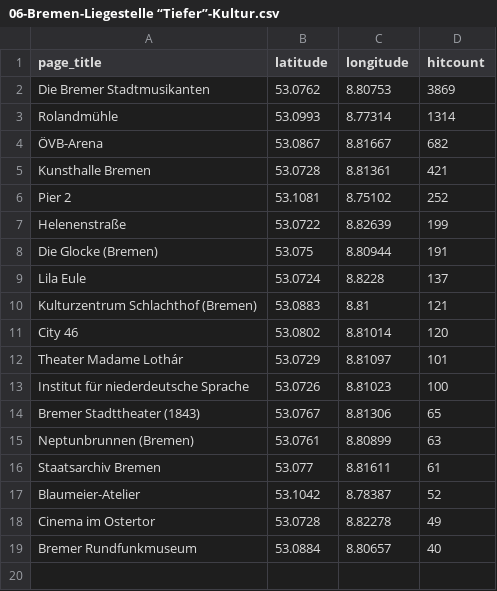
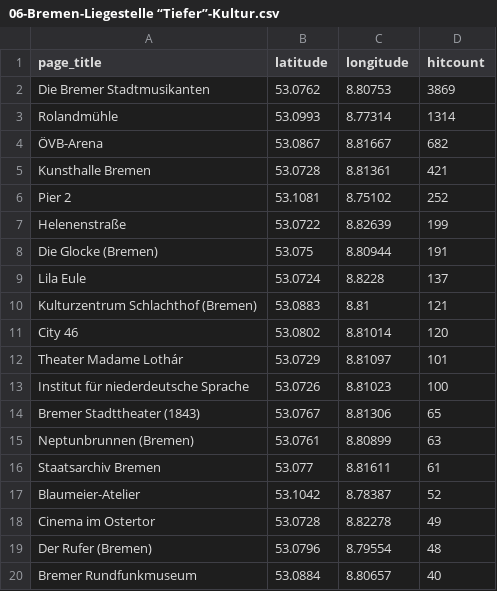
Before and after one commit to wmde/MSWissenschaft, a CSV file: pois/editedpois/06-Bremen-Liegestelle “Tiefer”-Kultur.csv, drawn as a sheet; the diff names each change by its address in the sheet, - before the commit and + after, or states it on an @@ line.

Commit message:
Update 06-Bremen-Liegestelle “Tiefer”-Kultur.csv

```diff
--- a/pois/editedpois/06-Bremen-Liegestelle “Tiefer”-Kultur.csv
+++ b/pois/editedpois/06-Bremen-Liegestelle “Tiefer”-Kultur.csv
+row 19: Der Rufer (Bremen) | 53.0796 | 8.79554 | 48
```
